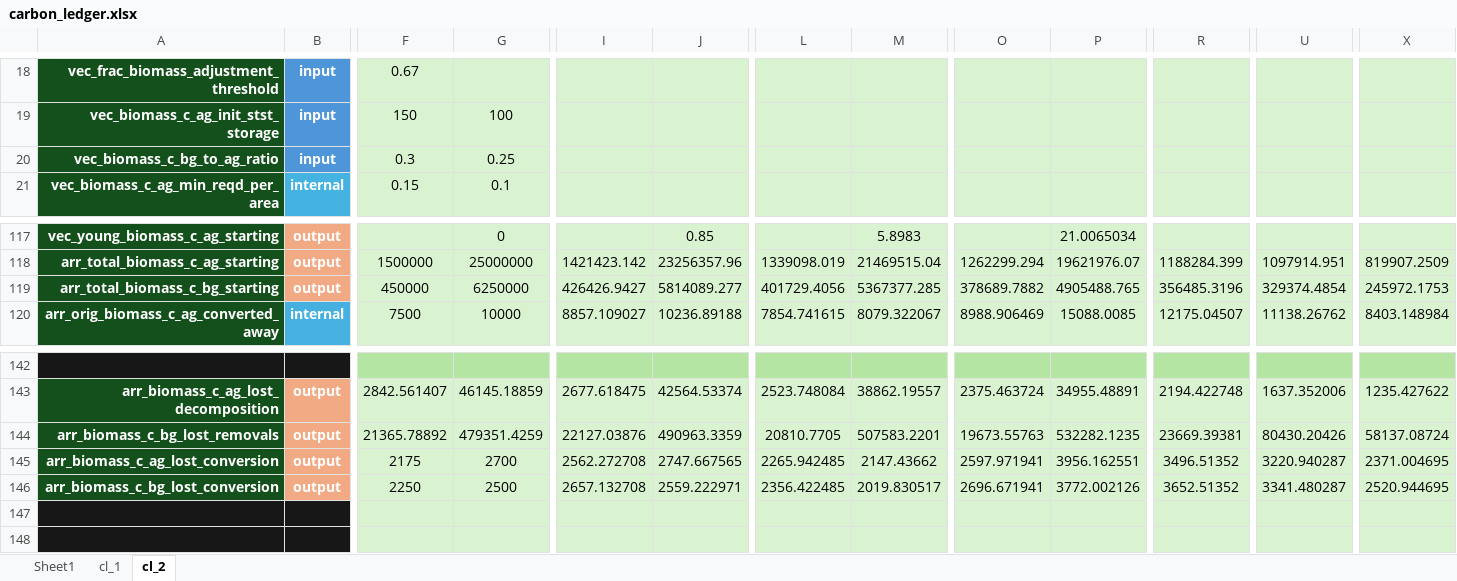
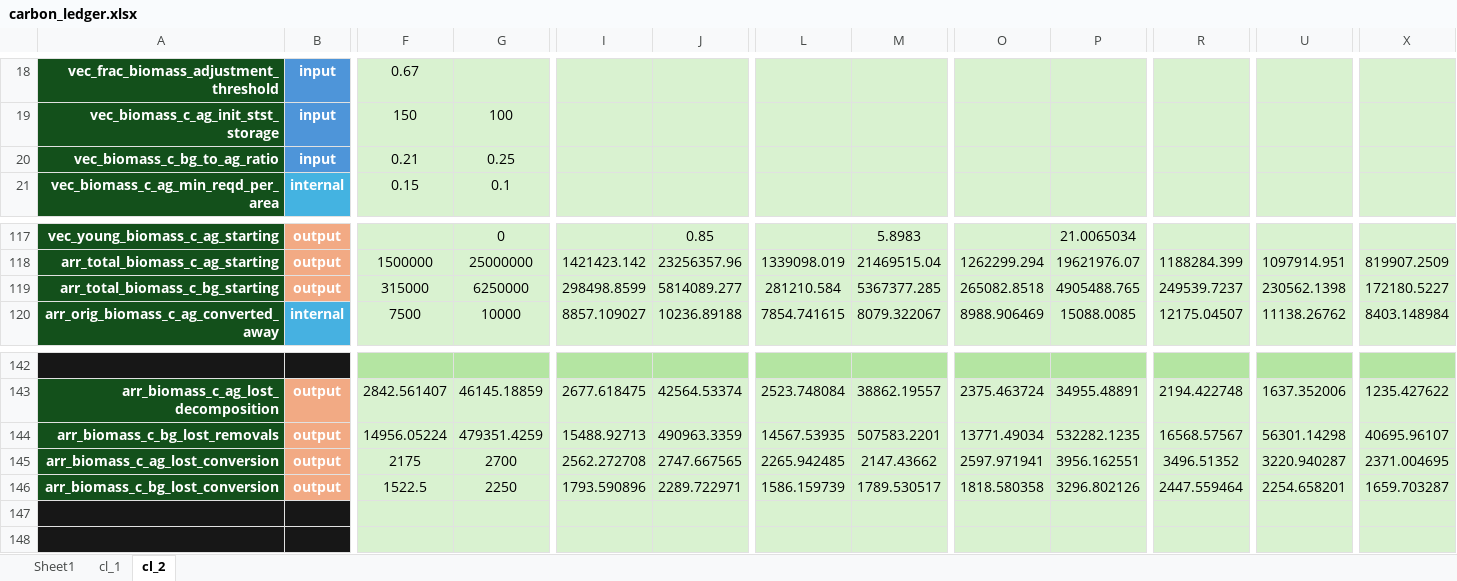
Before and after one commit to jcsyme/sisepuede, an Excel workbook: sisepuede/ref/validation_workbooks/carbon_ledger.xlsx, sheet cl_2, drawn as a sheet; only a part is shown, gaps mark what is left out; values as stored, in another font and other column widths than the file's, no borders; removed rows and columns are numbered as before the commit, all else as after; rows hold the shown columns only; the diff names each change by its address in the sheet, - before the commit and + after, or states it on an @@ line.

Commit message:
updated below-ground biomass carbon emissions to account for preserved stock in converted class (based on conversion target classes)

```diff
--- a/sisepuede/ref/validation_workbooks/carbon_ledger.xlsx (sheet cl_2)
+++ b/sisepuede/ref/validation_workbooks/carbon_ledger.xlsx (sheet cl_2)
-F20: 0.3
+F20: 0.21
-F119: 450000
+F119: 315000
-I119: 426426.9427
+I119: 298498.8599
-L119: 401729.4056
+L119: 281210.584
-O119: 378689.7882
+O119: 265082.8518
-R119: 356485.3196
+R119: 249539.7237
-U119: 329374.4854
+U119: 230562.1398
-X119: 245972.1753
+X119: 172180.5227
-F144: 21365.78892
+F144: 14956.05224
-I144: 22127.03876
+I144: 15488.92713
-L144: 20810.7705
+L144: 14567.53935
-O144: 19673.55763
+O144: 13771.49034
-R144: 23669.39381
+R144: 16568.57567
-U144: 80430.20426
+U144: 56301.14298
-X144: 58137.08724
+X144: 40695.96107
-row 146: arr_biomass_c_bg_lost_conversion | output | 2250 | 2500 | 2657.132708 | 2559.222971 | 2356.422485 | 2019.830517 | 2696.671941 | 3772.002126 | 3652.51352 | 3341.480287 | 2520.944695
+row 146: arr_biomass_c_bg_lost_conversion | output | 1522.5 | 2250 | 1793.590896 | 2289.722971 | 1586.159739 | 1789.530517 | 1818.580358 | 3296.802126 | 2447.559464 | 2254.658201 | 1659.703287
```
Also changed, not shown: 1 other file.
